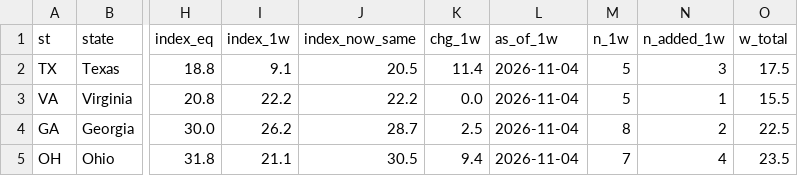
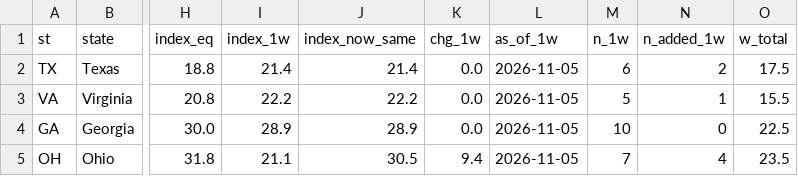
Before and after one commit to jwboswell23/datacenter-risk-feed, a CSV file: feed/state_rhetoric.csv, drawn as a sheet; only a part is shown, gaps mark what is left out; the diff names each change by its address in the sheet, - before the commit and + after, or states it on an @@ line.

```diff
--- a/feed/state_rhetoric.csv
+++ b/feed/state_rhetoric.csv
-I2 (index_1w): 9.1
+I2 (index_1w): 21.4
-J2 (index_now_same): 20.5
+J2 (index_now_same): 21.4
-K2 (chg_1w): 11.4
+K2 (chg_1w): 0.0
-L2:L5 (as_of_1w): 2026-11-04
+L2:L5 (as_of_1w): 2026-11-05
-M2 (n_1w): 5
+M2 (n_1w): 6
-N2 (n_added_1w): 3
+N2 (n_added_1w): 2
-I4 (index_1w): 26.2
+I4 (index_1w): 28.9
-J4 (index_now_same): 28.7
+J4 (index_now_same): 28.9
-K4 (chg_1w): 2.5
+K4 (chg_1w): 0.0
-M4 (n_1w): 8
+M4 (n_1w): 10
-N4 (n_added_1w): 2
+N4 (n_added_1w): 0
```
Also changed, not shown: feed/events.csv, feed/gdp_rhetoric.csv, 28 other files.
